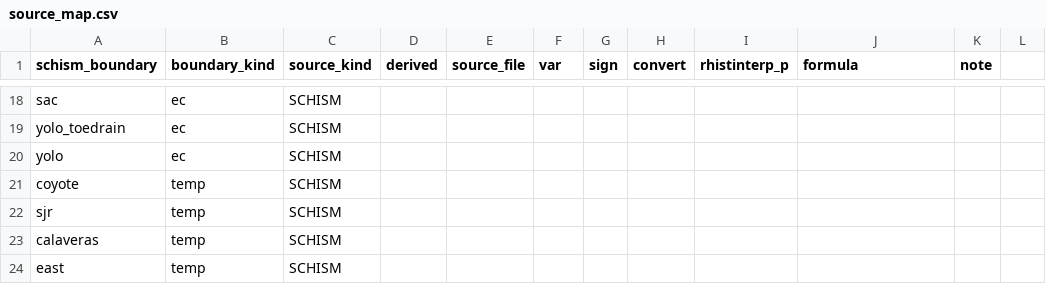
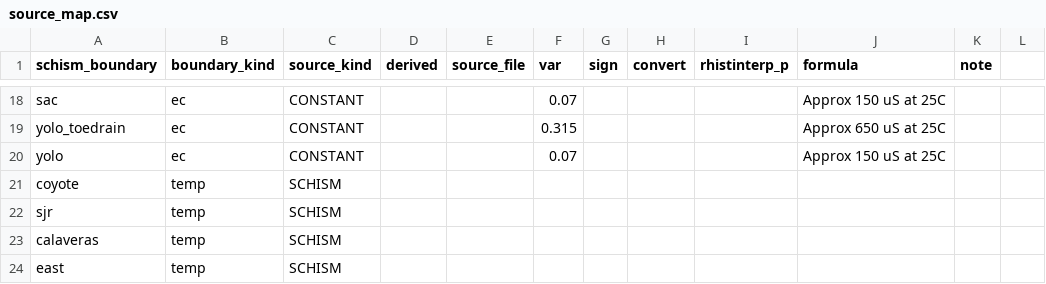
Before and after one commit to CADWRDeltaModeling/schism_boundary_porter, a CSV file: source_map.csv, drawn as a sheet; only a part is shown, gaps mark what is left out; the diff covers the shown part only; the diff names each change by its address in the sheet, - before the commit and + after, or states it on an @@ line.

Commit message:
adapt source_map to be suitable for calSim 3 example

```diff
--- a/source_map.csv
+++ b/source_map.csv
-C18:C20 (source_kind): SCHISM
+C18:C20 (source_kind): CONSTANT
-F18 (var): (empty)
+F18 (var): 0.07
-J18 (formula): (empty)
+J18 (formula): Approx 150 uS at 25C
-F19 (var): (empty)
+F19 (var): 0.315
-J19 (formula): (empty)
+J19 (formula): Approx 650 uS at 25C
-F20 (var): (empty)
+F20 (var): 0.07
-J20 (formula): (empty)
+J20 (formula): Approx 150 uS at 25C
```
Also changed, not shown: 1 added row, 1 removed row and 41 edited cells elsewhere in this file, 1 other file.
